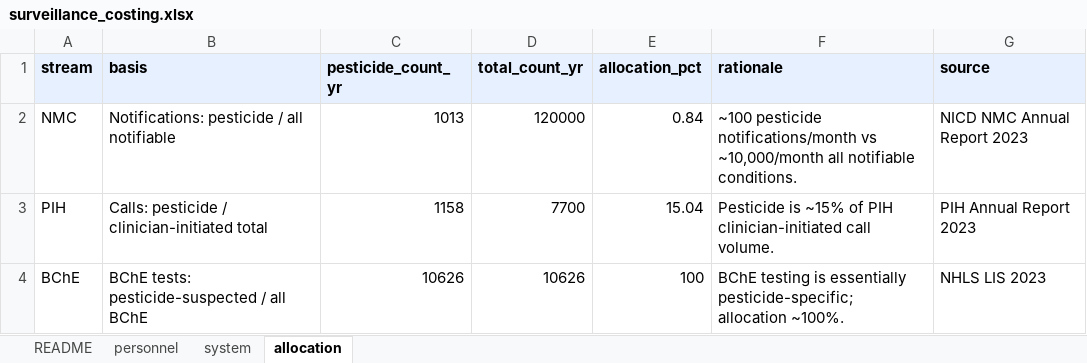
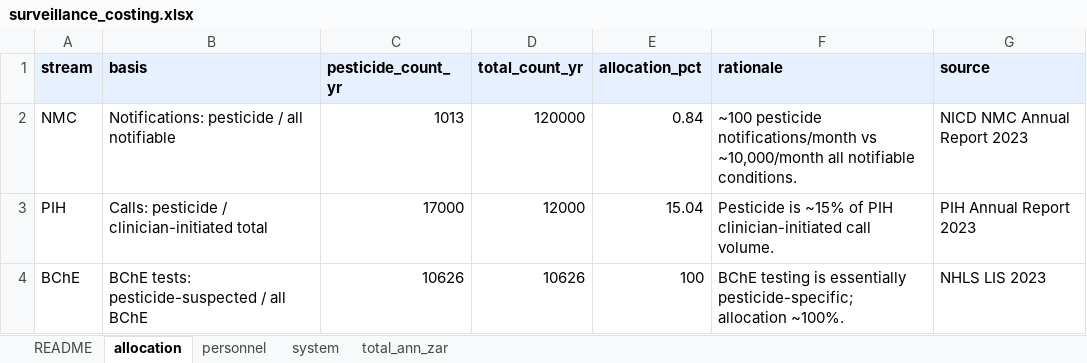
Before and after one commit to bridaybrummer/D2P_project, an Excel workbook: data/surveillance_costing.xlsx, sheet allocation, drawn as a sheet; values as stored, in another font and other column widths than the file's, no borders; the diff names each change by its address in the sheet, - before the commit and + after, or states it on an @@ line.

```diff
--- a/data/surveillance_costing.xlsx (sheet allocation)
+++ b/data/surveillance_costing.xlsx (sheet allocation)
+sheet tab: total_ann_zar
@@ sheet tab order changed: README | allocation | personnel | system | total_ann_zar @@
-C3 (pesticide_count_yr): 1158
+C3 (pesticide_count_yr): 17000
-D3 (total_count_yr): 7700
+D3 (total_count_yr): 12000
```
Also changed, not shown: sheet personnel, sheet system, formulas that keep their value.
